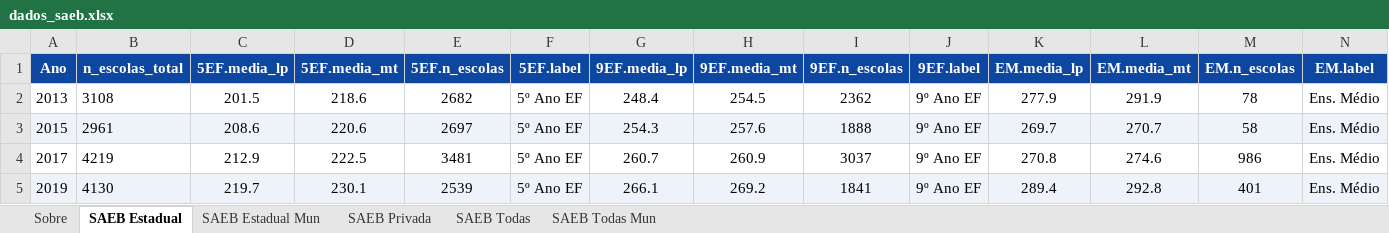
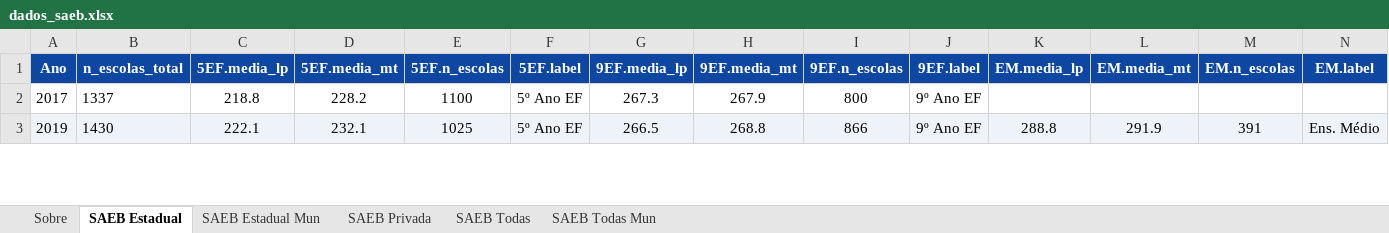
Before and after one commit to CEBE-RS/indicadores-educacionais, an Excel workbook: dados/downloads/dados_saeb.xlsx, sheet SAEB Estadual, drawn as a sheet; only a part is shown; values as stored, in another font and other column widths than the file's, no borders; removed rows and columns are numbered as before the commit, all else as after; the diff covers the shown part only; the diff names each change by its address in the sheet, - before the commit and + after, or states it on an @@ line.

```diff
--- a/dados/downloads/dados_saeb.xlsx (sheet SAEB Estadual)
+++ b/dados/downloads/dados_saeb.xlsx (sheet SAEB Estadual)
-row 2: 2013 | 3108 | 201.5 | 218.6 | 2682 | 5º Ano EF | 248.4 | 254.5 | 2362 | 9º Ano EF | 277.9 | 291.9 | 78 | Ens. Médio
-row 3: 2015 | 2961 | 208.6 | 220.6 | 2697 | 5º Ano EF | 254.3 | 257.6 | 1888 | 9º Ano EF | 269.7 | 270.7 | 58 | Ens. Médio
-B2 (n_escolas_total): 4219
+B2 (n_escolas_total): 1337
-C2 (5EF.media_lp): 212.9
+C2 (5EF.media_lp): 218.8
-D2 (5EF.media_mt): 222.5
+D2 (5EF.media_mt): 228.2
-E2 (5EF.n_escolas): 3481
+E2 (5EF.n_escolas): 1100
-G2 (9EF.media_lp): 260.7
+G2 (9EF.media_lp): 267.3
-H2 (9EF.media_mt): 260.9
+H2 (9EF.media_mt): 267.9
-I2 (9EF.n_escolas): 3037
+I2 (9EF.n_escolas): 800
-K2 (EM.media_lp): 270.8
+K2 (EM.media_lp): (empty)
-L2 (EM.media_mt): 274.6
+L2 (EM.media_mt): (empty)
-M2 (EM.n_escolas): 986
+M2 (EM.n_escolas): (empty)
-N2 (EM.label): Ens. Médio
+N2 (EM.label): (empty)
-B3 (n_escolas_total): 4130
+B3 (n_escolas_total): 1430
-C3 (5EF.media_lp): 219.7
+C3 (5EF.media_lp): 222.1
-D3 (5EF.media_mt): 230.1
+D3 (5EF.media_mt): 232.1
-E3 (5EF.n_escolas): 2539
+E3 (5EF.n_escolas): 1025
-G3 (9EF.media_lp): 266.1
+G3 (9EF.media_lp): 266.5
-H3 (9EF.media_mt): 269.2
+H3 (9EF.media_mt): 268.8
-I3 (9EF.n_escolas): 1841
+I3 (9EF.n_escolas): 866
-K3 (EM.media_lp): 289.4
+K3 (EM.media_lp): 288.8
-L3 (EM.media_mt): 292.8
+L3 (EM.media_mt): 291.9
-M3 (EM.n_escolas): 401
+M3 (EM.n_escolas): 391
```
Also changed, not shown: 1 added row and 20 edited cells elsewhere in this sheet, sheet SAEB Estadual Mun, sheet Sobre, dados/downloads/dados_desigualdades.xlsx, dados/downloads/dados_docencia.xlsx, 16 other files.
